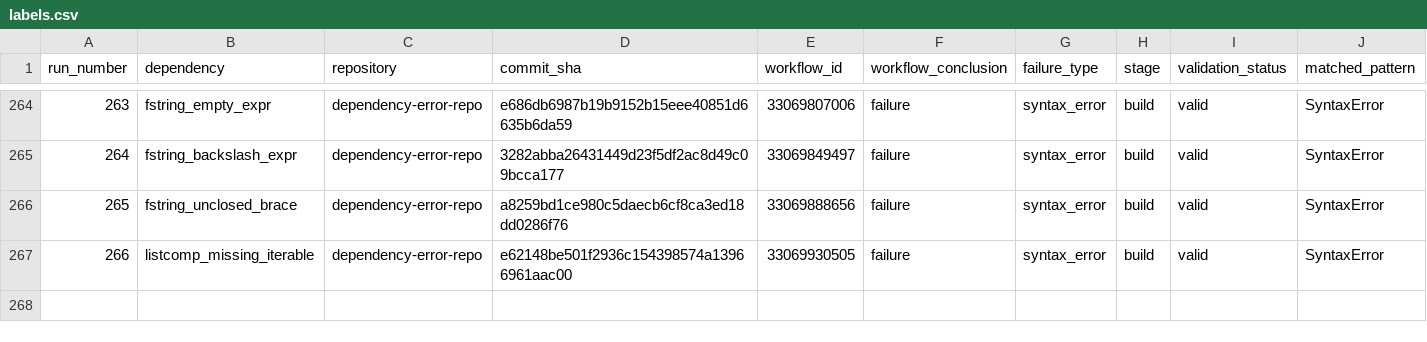
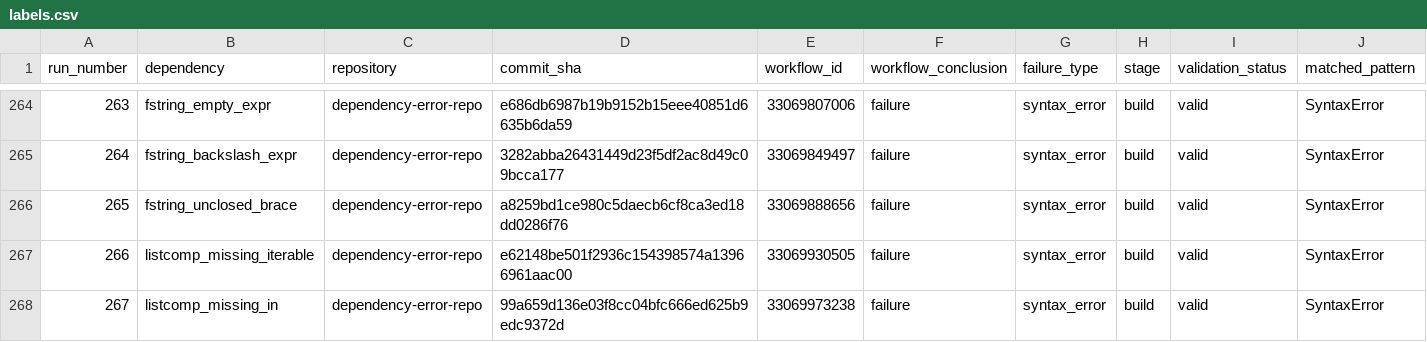
Before and after one commit to DhruvHegde/dependency-error-repo, a CSV file: labels.csv, drawn as a sheet; only a part is shown, gaps mark what is left out; rows hold the shown columns only; the diff names each change by its address in the sheet, - before the commit and + after, or states it on an @@ line.

Commit message:
Syntax Error Run 268 [listcomp_unclosed]

```diff
--- a/labels.csv
+++ b/labels.csv
+row 268: 267 | listcomp_missing_in | dependency-error-repo | 99a659d136e03f8cc04bfc666ed625b9edc9372d | 33069973238 | failure | syntax_error | build | valid | SyntaxError
```
Also changed, not shown: 2 other files.
